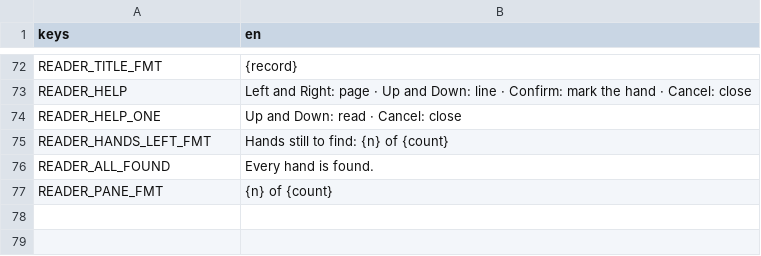
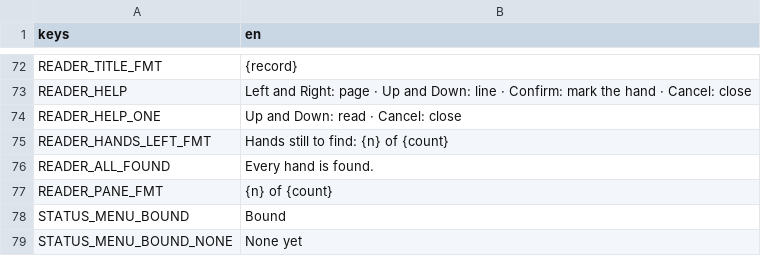
Before and after one commit to LeviticusFigglebottom/ClaudalFantasyX, a CSV file: game/data/loc/menus.csv, drawn as a sheet; only a part is shown, gaps mark what is left out; the diff names each change by its address in the sheet, - before the commit and + after, or states it on an @@ line.

```diff
--- a/game/data/loc/menus.csv
+++ b/game/data/loc/menus.csv
+row 78: STATUS_MENU_BOUND | Bound
+row 79: STATUS_MENU_BOUND_NONE | None yet
```
Also changed, not shown: 5 other files.
